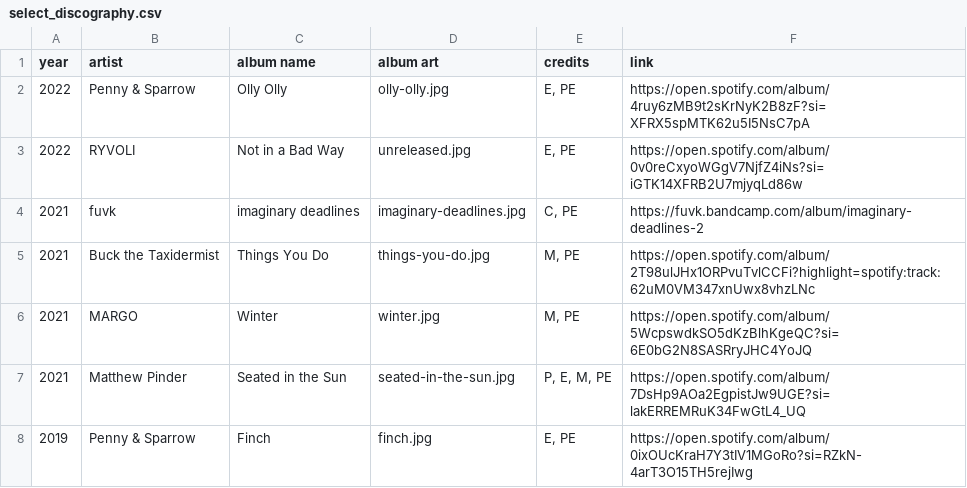
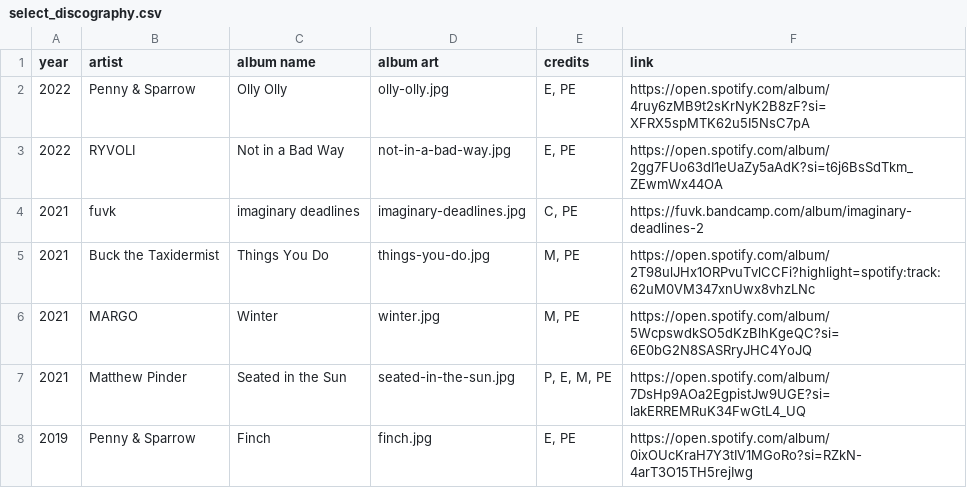
Before and after one commit to mihtmo/mitchwebb.me, a CSV file: frontend/static/select_discography.csv, drawn as a sheet; only a part is shown.

```diff
--- a/frontend/static/select_discography.csv
+++ b/frontend/static/select_discography.csv
@@ -2,3 +2,3 @@ year,artist,album name,album art,credits,link
 2022,Penny & Sparrow,Olly Olly,olly-olly.jpg,"E, PE",https://open.spotify.com/album/4ruy6zMB9t2sKrNyK2B8zF?si=XFRX5spMTK62u5I5NsC7pA
-2022,RYVOLI,Not in a Bad Way,unreleased.jpg,"E, PE",https://open.spotify.com/album/0v0reCxyoWGgV7NjfZ4iNs?si=iGTK14XFRB2U7mjyqLd86w
+2022,RYVOLI,Not in a Bad Way,not-in-a-bad-way.jpg,"E, PE",https://open.spotify.com/album/2gg7FUo63dI1eUaZy5aAdK?si=t6j6BsSdTkm_ZEwmWx44OA
 2021,fuvk,imaginary deadlines,imaginary-deadlines.jpg,"C, PE",https://fuvk.bandcamp.com/album/imaginary-deadlines-2
```
Also changed, not shown: 36 other files.
